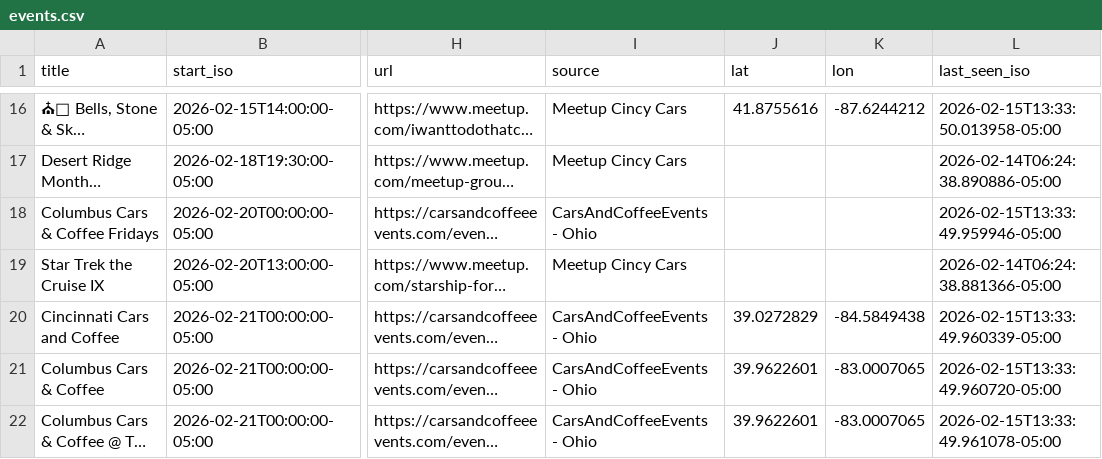
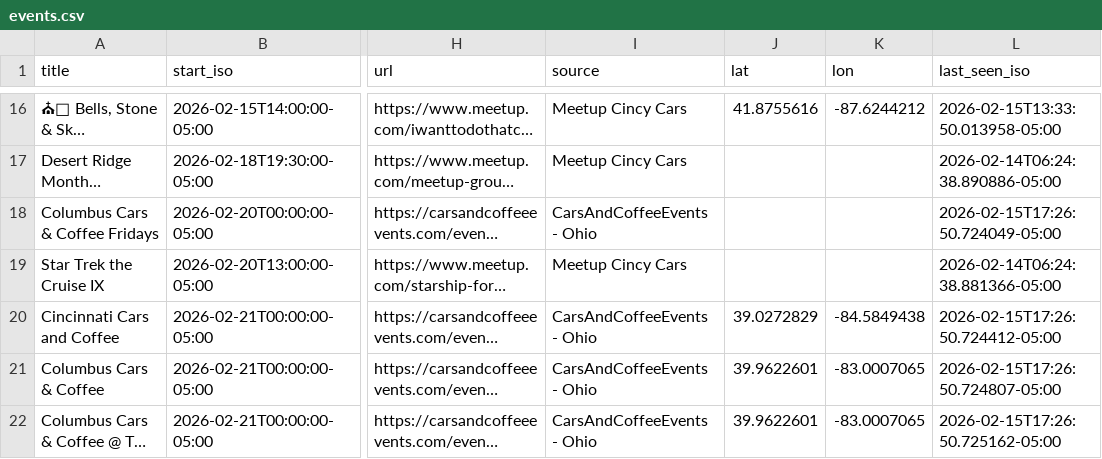
Before and after one commit to themessings/cincy-car-events, a CSV file: data/events.csv, drawn as a sheet; only a part is shown, gaps mark what is left out; long unchanged cells end in …; the diff covers the shown part only; the diff names each change by its address in the sheet, - before the commit and + after, or states it on an @@ line.

```diff
--- a/data/events.csv
+++ b/data/events.csv
-L18 (last_seen_iso): 2026-02-15T13:33:49.959946-05:00
+L18 (last_seen_iso): 2026-02-15T17:26:50.724049-05:00
-L20 (last_seen_iso): 2026-02-15T13:33:49.960339-05:00
+L20 (last_seen_iso): 2026-02-15T17:26:50.724412-05:00
-L21 (last_seen_iso): 2026-02-15T13:33:49.960720-05:00
+L21 (last_seen_iso): 2026-02-15T17:26:50.724807-05:00
-L22 (last_seen_iso): 2026-02-15T13:33:49.961078-05:00
+L22 (last_seen_iso): 2026-02-15T17:26:50.725162-05:00
```
Also changed, not shown: 4 added rows and 7 edited cells elsewhere in this file, 4 other files.
